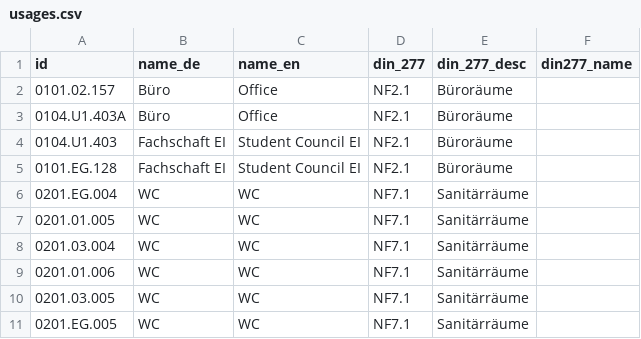
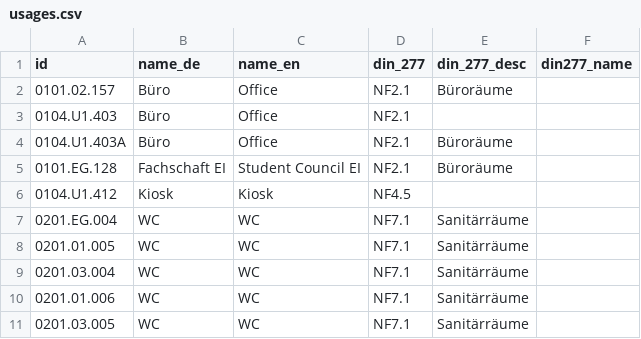
Before and after one commit to TUM-Dev/NavigaTUM, a CSV file: data/sources/usages.csv, drawn as a sheet; only a part is shown; the shorter side is filled out with more unchanged rows; removed rows and columns are numbered as before the commit, all else as after; the diff names each change by its address in the sheet, - before the commit and + after, or states it on an @@ line.

```diff
--- a/data/sources/usages.csv
+++ b/data/sources/usages.csv
+row 3: 0104.U1.403 | Büro | Office | NF2.1
-row 4: 0104.U1.403 | Fachschaft EI | Student Council EI | NF2.1 | Büroräume
+row 6: 0104.U1.412 | Kiosk | Kiosk | NF4.5
```
Also changed, not shown: data/sources/events.csv, data/sources/names.csv, 5 other files.
